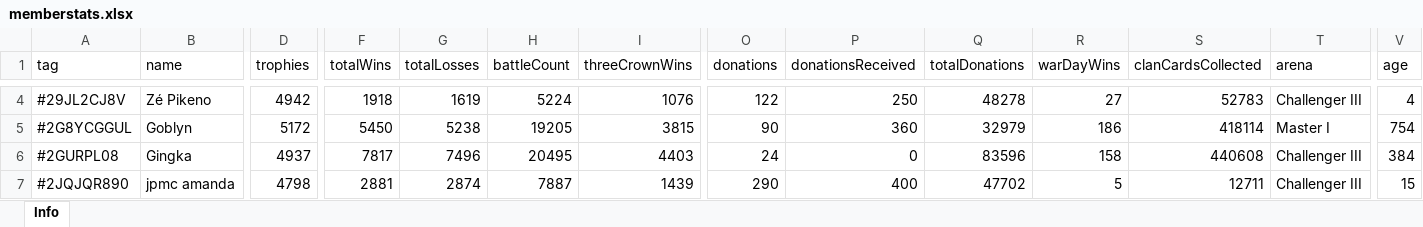
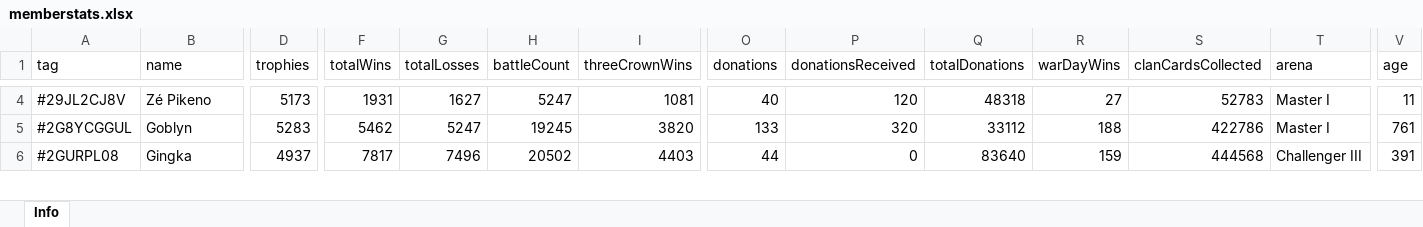
Before and after one commit to bascenso/alkateia, an Excel workbook: docs/data/memberstats.xlsx, sheet Info, drawn as a sheet; only a part is shown, gaps mark what is left out; values as stored, in another font and other column widths than the file's, no borders; removed rows and columns are numbered as before the commit, all else as after; rows hold the shown columns only; the diff covers the shown part only; the diff names each change by its address in the sheet, - before the commit and + after, or states it on an @@ line.

```diff
--- a/docs/data/memberstats.xlsx (sheet Info)
+++ b/docs/data/memberstats.xlsx (sheet Info)
-D4 (trophies): 4942
+D4 (trophies): 5173
-F4 (totalWins): 1918
+F4 (totalWins): 1931
-G4 (totalLosses): 1619
+G4 (totalLosses): 1627
-H4 (battleCount): 5224
+H4 (battleCount): 5247
-I4 (threeCrownWins): 1076
+I4 (threeCrownWins): 1081
-O4 (donations): 122
+O4 (donations): 40
-P4 (donationsReceived): 250
+P4 (donationsReceived): 120
-Q4 (totalDonations): 48278
+Q4 (totalDonations): 48318
-T4 (arena): Challenger III
+T4 (arena): Master I
-V4 (age): 4
+V4 (age): 11
-D5 (trophies): 5172
+D5 (trophies): 5283
-F5 (totalWins): 5450
+F5 (totalWins): 5462
-G5 (totalLosses): 5238
+G5 (totalLosses): 5247
-H5 (battleCount): 19205
+H5 (battleCount): 19245
-I5 (threeCrownWins): 3815
+I5 (threeCrownWins): 3820
-O5 (donations): 90
+O5 (donations): 133
-P5 (donationsReceived): 360
+P5 (donationsReceived): 320
-Q5 (totalDonations): 32979
+Q5 (totalDonations): 33112
-R5 (warDayWins): 186
+R5 (warDayWins): 188
-S5 (clanCardsCollected): 418114
+S5 (clanCardsCollected): 422786
-V5 (age): 754
+V5 (age): 761
-H6 (battleCount): 20495
+H6 (battleCount): 20502
-O6 (donations): 24
+O6 (donations): 44
-Q6 (totalDonations): 83596
+Q6 (totalDonations): 83640
-R6 (warDayWins): 158
+R6 (warDayWins): 159
-S6 (clanCardsCollected): 440608
+S6 (clanCardsCollected): 444568
-V6 (age): 384
+V6 (age): 391
-row 7: #2JQJQR890 | jpmc amanda | 4798 | 2881 | 2874 | 7887 | 1439 | 290 | 400 | 47702 | 5 | 12711 | Challenger III | 15
```
Also changed, not shown: 2 added rows, 2 removed rows and 446 edited cells elsewhere in this sheet, docs/data/warmap.xlsx, docs/data/warstats.xlsx, 11 other files.
